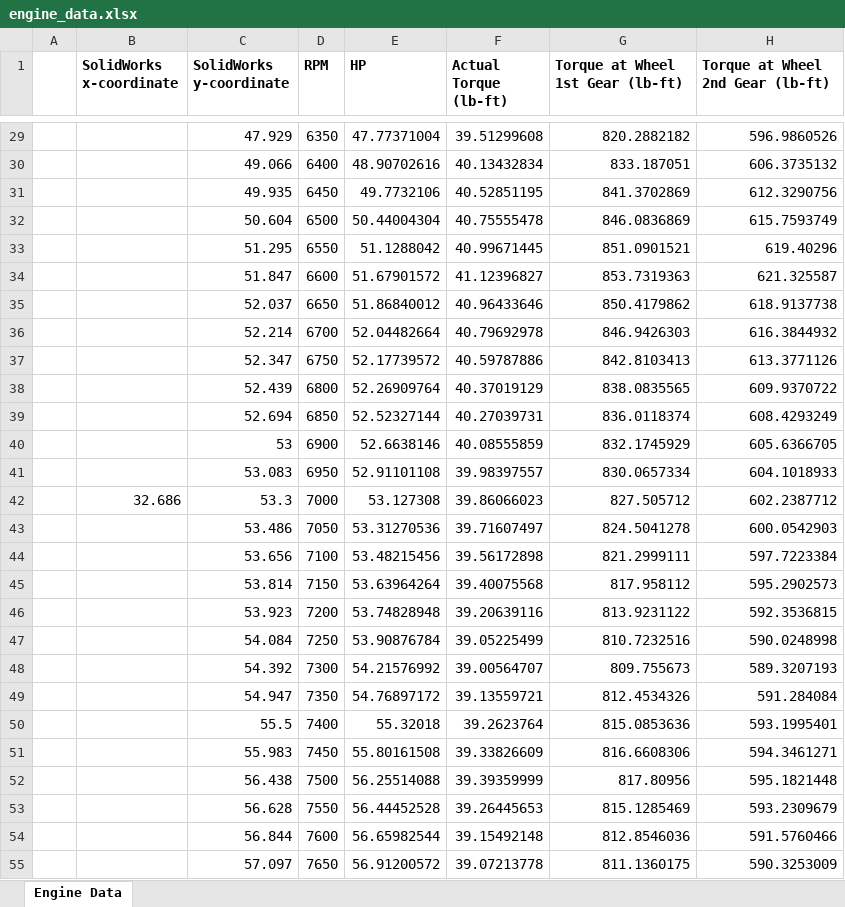
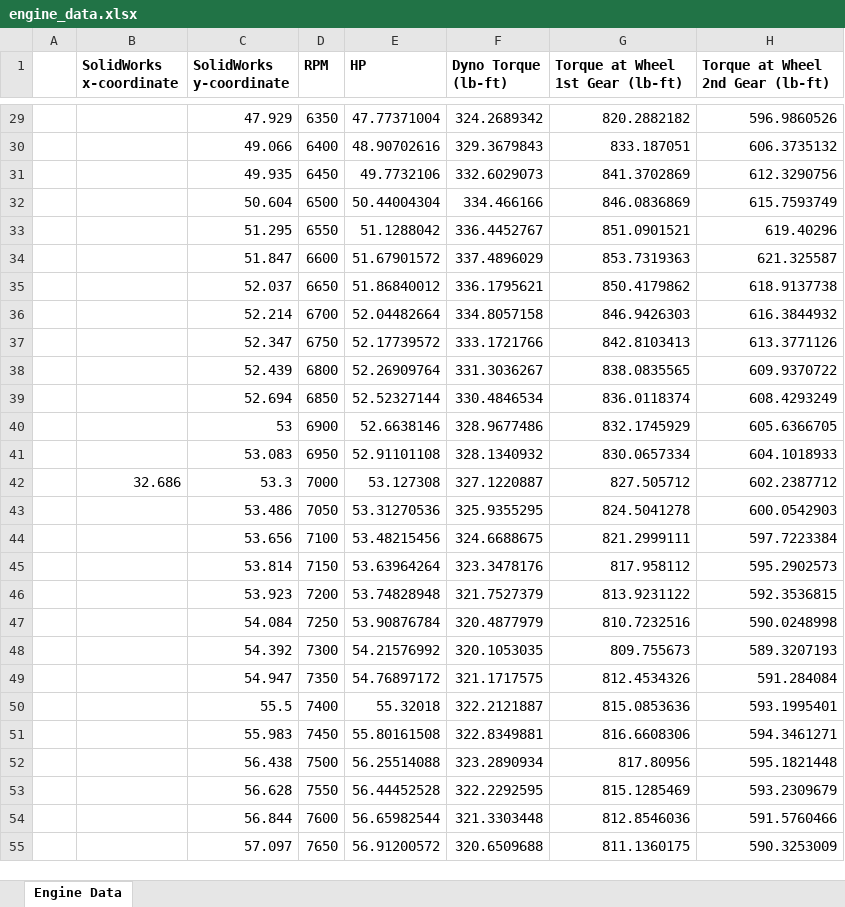
Before and after one commit to Washington-State-University-Formula-SAE/ttc-data, an Excel workbook: engine_data.xlsx, sheet Engine Data, drawn as a sheet; only a part is shown, gaps mark what is left out; values as stored, in another font and other column widths than the file's, no borders; charts and pictures not drawn; the diff covers the shown part only; the diff names each change by its address in the sheet, - before the commit and + after, or states it on an @@ line.

```diff
--- a/engine_data.xlsx (sheet Engine Data)
+++ b/engine_data.xlsx (sheet Engine Data)
-F1: Actual Torque (lb-ft)
+F1: Dyno Torque (lb-ft)
-F29 (Dyno Torque (lb-ft)): 39.51299608
+F29 (Dyno Torque (lb-ft)): 324.2689342
-F30 (Dyno Torque (lb-ft)): 40.13432834
+F30 (Dyno Torque (lb-ft)): 329.3679843
-F31 (Dyno Torque (lb-ft)): 40.52851195
+F31 (Dyno Torque (lb-ft)): 332.6029073
-F32 (Dyno Torque (lb-ft)): 40.75555478
+F32 (Dyno Torque (lb-ft)): 334.466166
-F33 (Dyno Torque (lb-ft)): 40.99671445
+F33 (Dyno Torque (lb-ft)): 336.4452767
-F34 (Dyno Torque (lb-ft)): 41.12396827
+F34 (Dyno Torque (lb-ft)): 337.4896029
-F35 (Dyno Torque (lb-ft)): 40.96433646
+F35 (Dyno Torque (lb-ft)): 336.1795621
-F36 (Dyno Torque (lb-ft)): 40.79692978
+F36 (Dyno Torque (lb-ft)): 334.8057158
-F37 (Dyno Torque (lb-ft)): 40.59787886
+F37 (Dyno Torque (lb-ft)): 333.1721766
-F38 (Dyno Torque (lb-ft)): 40.37019129
+F38 (Dyno Torque (lb-ft)): 331.3036267
-F39 (Dyno Torque (lb-ft)): 40.27039731
+F39 (Dyno Torque (lb-ft)): 330.4846534
-F40 (Dyno Torque (lb-ft)): 40.08555859
+F40 (Dyno Torque (lb-ft)): 328.9677486
-F41 (Dyno Torque (lb-ft)): 39.98397557
+F41 (Dyno Torque (lb-ft)): 328.1340932
-F42 (Dyno Torque (lb-ft)): 39.86066023
+F42 (Dyno Torque (lb-ft)): 327.1220887
-F43 (Dyno Torque (lb-ft)): 39.71607497
+F43 (Dyno Torque (lb-ft)): 325.9355295
-F44 (Dyno Torque (lb-ft)): 39.56172898
+F44 (Dyno Torque (lb-ft)): 324.6688675
-F45 (Dyno Torque (lb-ft)): 39.40075568
+F45 (Dyno Torque (lb-ft)): 323.3478176
-F46 (Dyno Torque (lb-ft)): 39.20639116
+F46 (Dyno Torque (lb-ft)): 321.7527379
-F47 (Dyno Torque (lb-ft)): 39.05225499
+F47 (Dyno Torque (lb-ft)): 320.4877979
-F48 (Dyno Torque (lb-ft)): 39.00564707
+F48 (Dyno Torque (lb-ft)): 320.1053035
-F49 (Dyno Torque (lb-ft)): 39.13559721
+F49 (Dyno Torque (lb-ft)): 321.1717575
-F50 (Dyno Torque (lb-ft)): 39.2623764
+F50 (Dyno Torque (lb-ft)): 322.2121887
-F51 (Dyno Torque (lb-ft)): 39.33826609
+F51 (Dyno Torque (lb-ft)): 322.8349881
-F52 (Dyno Torque (lb-ft)): 39.39359999
+F52 (Dyno Torque (lb-ft)): 323.2890934
-F53 (Dyno Torque (lb-ft)): 39.26445653
+F53 (Dyno Torque (lb-ft)): 322.2292595
-F54 (Dyno Torque (lb-ft)): 39.15492148
+F54 (Dyno Torque (lb-ft)): 321.3303448
-F55 (Dyno Torque (lb-ft)): 39.07213778
+F55 (Dyno Torque (lb-ft)): 320.6509688
```
Also changed, not shown: 100 edited cells elsewhere in this sheet, formulas that keep their value, 2 other files.
